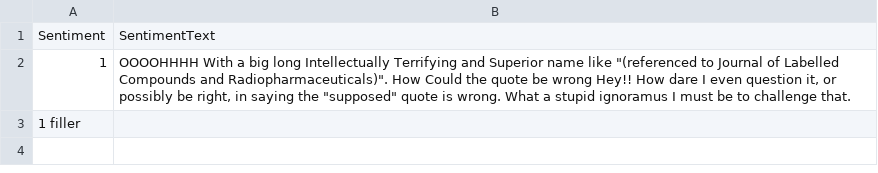
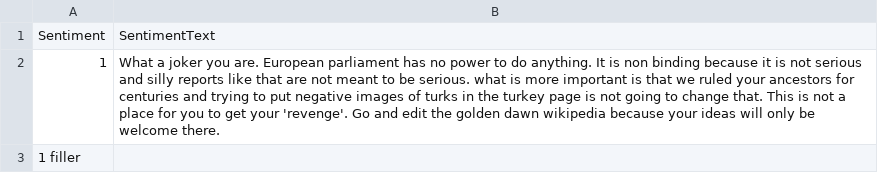
Before and after one commit to microsoft/NimbusML, a TSV file: src/python/nimbusml/datasets/data/temp_test_data.tsv, drawn as a sheet.

Commit message:
Update temp_test_data.tsv

```diff
--- a/src/python/nimbusml/datasets/data/temp_test_data.tsv
+++ b/src/python/nimbusml/datasets/data/temp_test_data.tsv
@@ -1,3 +1,3 @@
 Sentiment	SentimentText
-1	"OOOOHHHH With a big long Intellectually Terrifying and Superior name like ""(referenced to Journal of Labelled Compounds and Radiopharmaceuticals)"". How Could the quote be wrong Hey!! How dare I even question it, or possibly be right, in saying the ""supposed"" quote is wrong. What a stupid ignoramus I must be to challenge that.    "
+1	What a joker you are. European parliament has no power to do anything. It is non binding because it is not serious and silly reports like that are not meant to be serious. what is more important is that we ruled your ancestors for centuries and trying to put negative images of turks in the turkey page is not going to change that. This is not a place for you to get your 'revenge'. Go and edit the golden dawn wikipedia because your ideas will only be welcome there.
 1   filler
```
